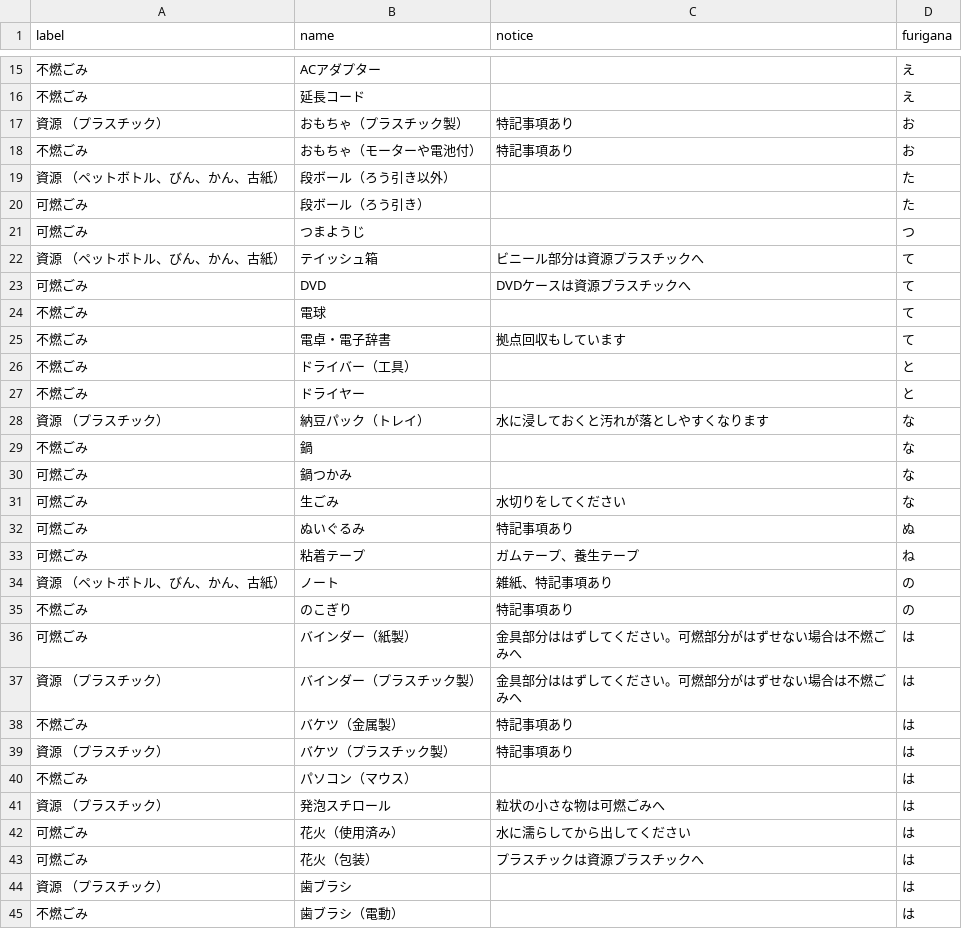
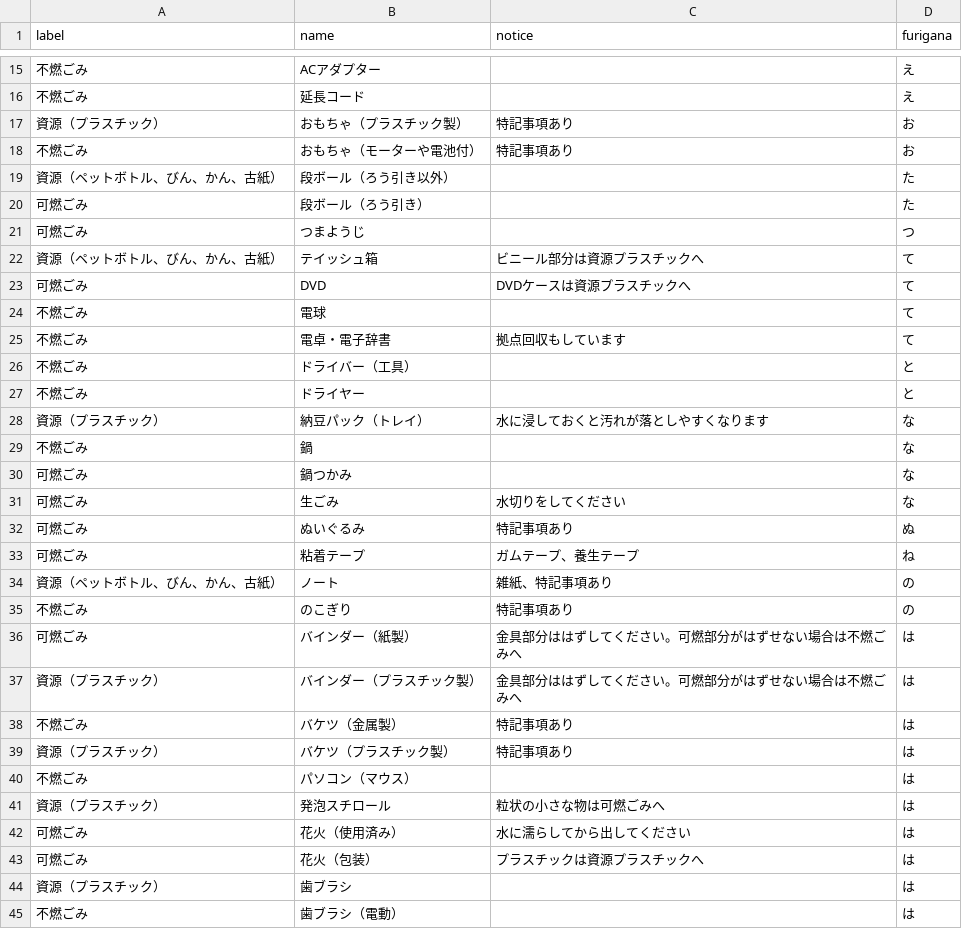
Before and after one commit to codeforkanazawa-org/5374, a CSV file: data/target.csv, drawn as a sheet; only a part is shown, gaps mark what is left out.

Commit message:
Update target.csv

```diff
--- a/data/target.csv
+++ b/data/target.csv
@@ -16,8 +16,8 @@ label,name,notice,furigana
 不燃ごみ,延長コード,,え
-資源 （プラスチック）,おもちゃ（プラスチック製）,特記事項あり,お
+資源（プラスチック）,おもちゃ（プラスチック製）,特記事項あり,お
 不燃ごみ,おもちゃ（モーターや電池付）,特記事項あり,お
-資源 （ペットボトル、びん、かん、古紙）,段ボール（ろう引き以外）,,た
+資源（ペットボトル、びん、かん、古紙）,段ボール（ろう引き以外）,,た
 可燃ごみ,段ボール（ろう引き）,,た
 可燃ごみ,つまようじ,,つ
-資源 （ペットボトル、びん、かん、古紙）,テイッシュ箱,ビニール部分は資源プラスチックへ,て
+資源（ペットボトル、びん、かん、古紙）,テイッシュ箱,ビニール部分は資源プラスチックへ,て
 可燃ごみ,DVD,DVDケースは資源プラスチックへ,て
@@ -27,3 +27,3 @@ label,name,notice,furigana
 不燃ごみ,ドライヤー,,と
-資源 （プラスチック）,納豆パック（トレイ）,水に浸しておくと汚れが落としやすくなります,な
+資源（プラスチック）,納豆パック（トレイ）,水に浸しておくと汚れが落としやすくなります,な
 不燃ごみ,鍋,,な
@@ -33,13 +33,13 @@ label,name,notice,furigana
 可燃ごみ,粘着テープ,ガムテープ、養生テープ,ね
-資源 （ペットボトル、びん、かん、古紙）,ノート,雑紙、特記事項あり,の
+資源（ペットボトル、びん、かん、古紙）,ノート,雑紙、特記事項あり,の
 不燃ごみ,のこぎり,特記事項あり,の
 可燃ごみ,バインダー（紙製）,金具部分ははずしてください。可燃部分がはずせない場合は不燃ごみへ,は
-資源 （プラスチック） ,バインダー（プラスチック製）,金具部分ははずしてください。可燃部分がはずせない場合は不燃ごみへ,は
+資源（プラスチック） ,バインダー（プラスチック製）,金具部分ははずしてください。可燃部分がはずせない場合は不燃ごみへ,は
 不燃ごみ,バケツ（金属製）,特記事項あり,は
-資源 （プラスチック） ,バケツ（プラスチック製）,特記事項あり,は
+資源（プラスチック） ,バケツ（プラスチック製）,特記事項あり,は
 不燃ごみ,パソコン（マウス）,,は
-資源 （プラスチック）,発泡スチロール,粒状の小さな物は可燃ごみへ,は
+資源（プラスチック）,発泡スチロール,粒状の小さな物は可燃ごみへ,は
 可燃ごみ,花火（使用済み）,水に濡らしてから出してください,は
 可燃ごみ,花火（包装）,プラスチックは資源プラスチックへ,は
-資源 （プラスチック）,歯ブラシ,,は
+資源（プラスチック）,歯ブラシ,,は
 不燃ごみ,歯ブラシ（電動）,,は
```
